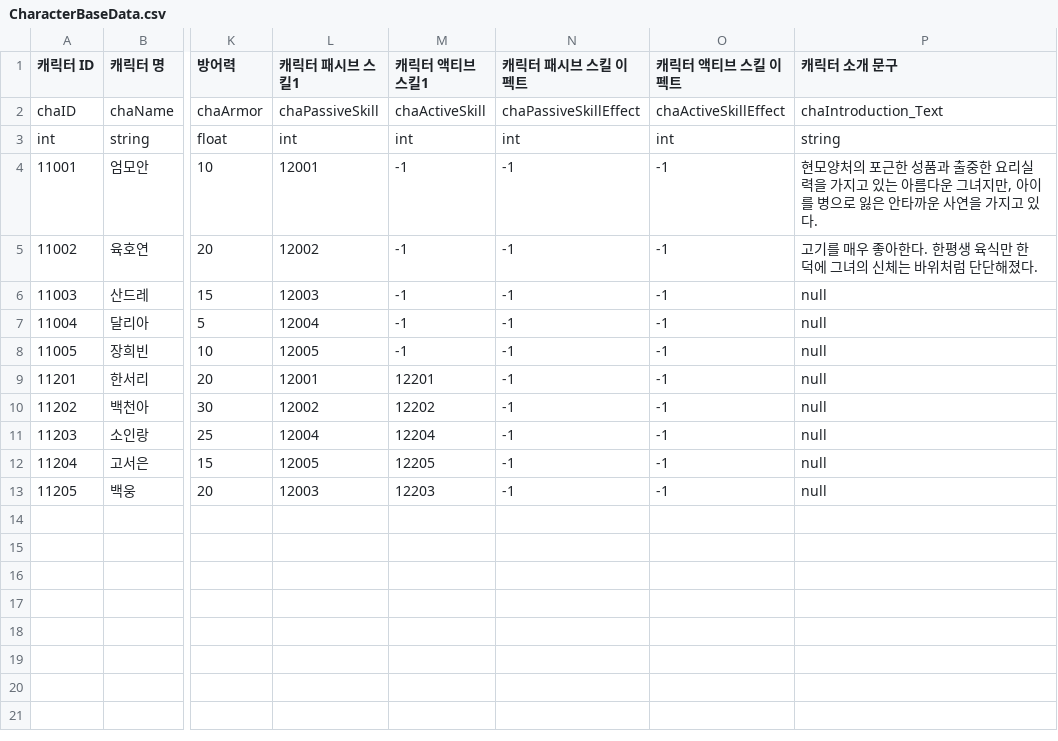
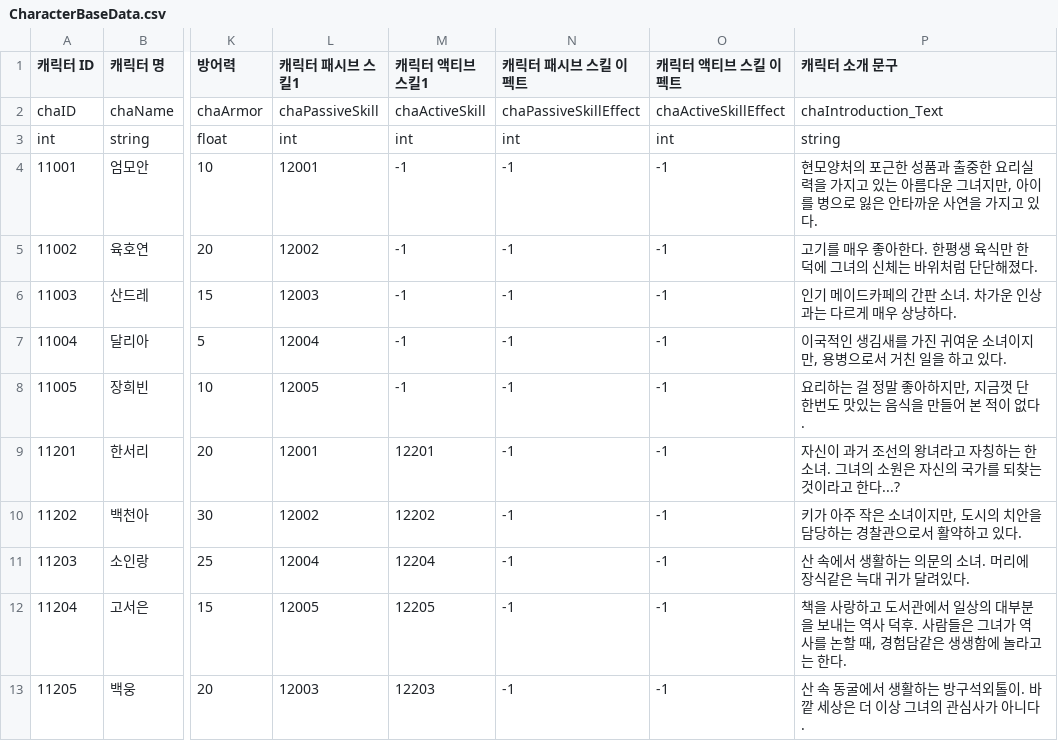
Before and after one commit to KimGiWoon/Project_KC, a CSV file: Assets/Resources/CSVData/Character/CharacterBaseData.csv, drawn as a sheet; only a part is shown, gaps mark what is left out; the diff names each change by its address in the sheet, - before the commit and + after, or states it on an @@ line.

Commit message:
[Chore] 캐릭터 CSV 파일 캐릭터 설명 문구 변경
- 캐릭터 CSV 파일 캐릭터 설명 문구 변경

```diff
--- a/Assets/Resources/CSVData/Character/CharacterBaseData.csv
+++ b/Assets/Resources/CSVData/Character/CharacterBaseData.csv
-P6 (캐릭터 소개 문구): null
+P6 (캐릭터 소개 문구): 인기 메이드카페의 간판 소녀. 차가운 인상과는 다르게 매우 상냥하다.
-P7 (캐릭터 소개 문구): null
+P7 (캐릭터 소개 문구): 이국적인 생김새를 가진 귀여운 소녀이지만, 용병으로서 거친 일을 하고 있다.
-P8 (캐릭터 소개 문구): null
+P8 (캐릭터 소개 문구): 요리하는 걸 정말 좋아하지만, 지금껏 단 한번도 맛있는 음식을 만들어 본 적이 없다.
-P9 (캐릭터 소개 문구): null
+P9 (캐릭터 소개 문구): 자신이 과거 조선의 왕녀라고 자칭하는 한 소녀. 그녀의 소원은 자신의 국가를 되찾는 것이라고 한다...?
-P10 (캐릭터 소개 문구): null
+P10 (캐릭터 소개 문구): 키가 아주 작은 소녀이지만, 도시의 치안을 담당하는 경찰관으로서 활약하고 있다.
-P11 (캐릭터 소개 문구): null
+P11 (캐릭터 소개 문구): 산 속에서 생활하는 의문의 소녀. 머리에 장식같은 늑대 귀가 달려있다.
-P12 (캐릭터 소개 문구): null
+P12 (캐릭터 소개 문구): 책을 사랑하고 도서관에서 일상의 대부분을 보내는 역사 덕후. 사람들은 그녀가 역사를 논할 때, 경험담같은 생생함에 놀라고는 한다.
-P13 (캐릭터 소개 문구): null
+P13 (캐릭터 소개 문구): 산 속 동굴에서 생활하는 방구석외톨이. 바깥 세상은 더 이상 그녀의 관심사가 아니다.
```
